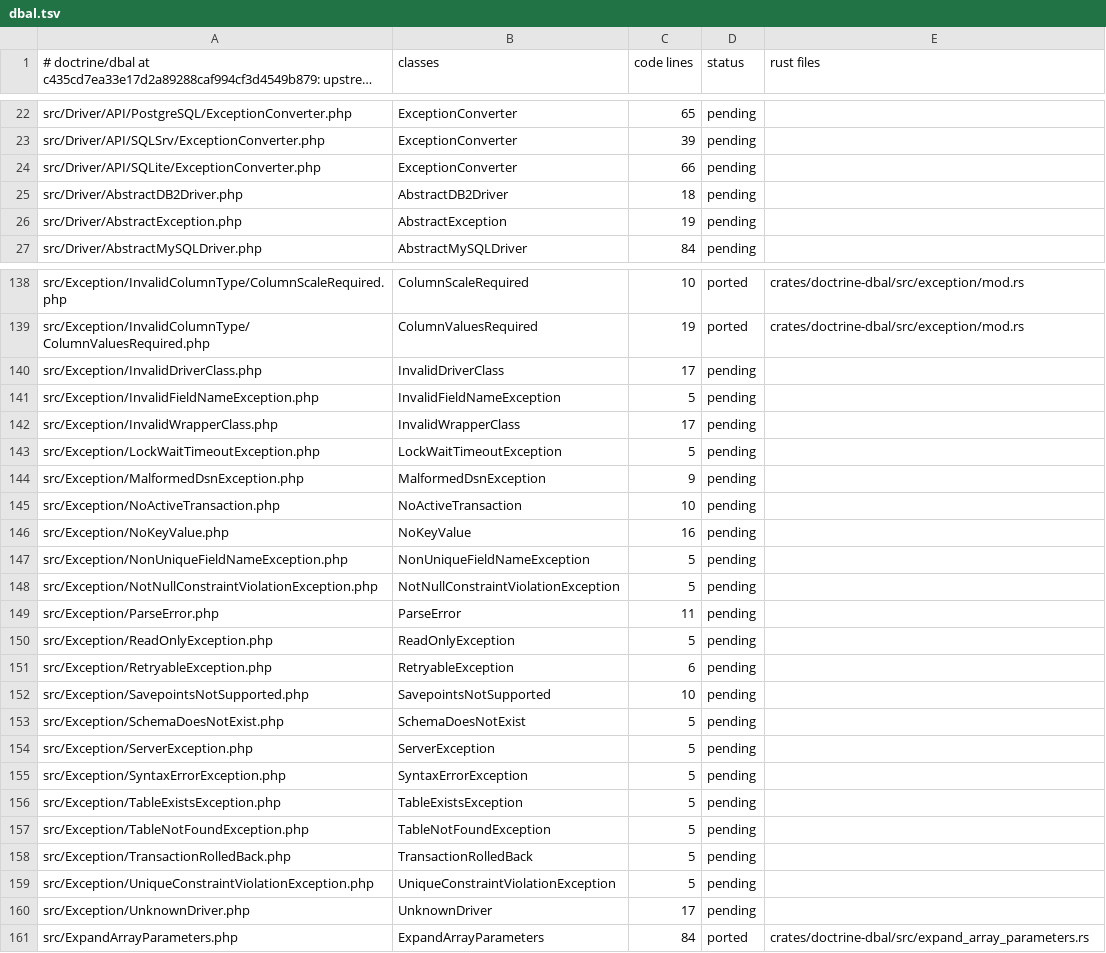
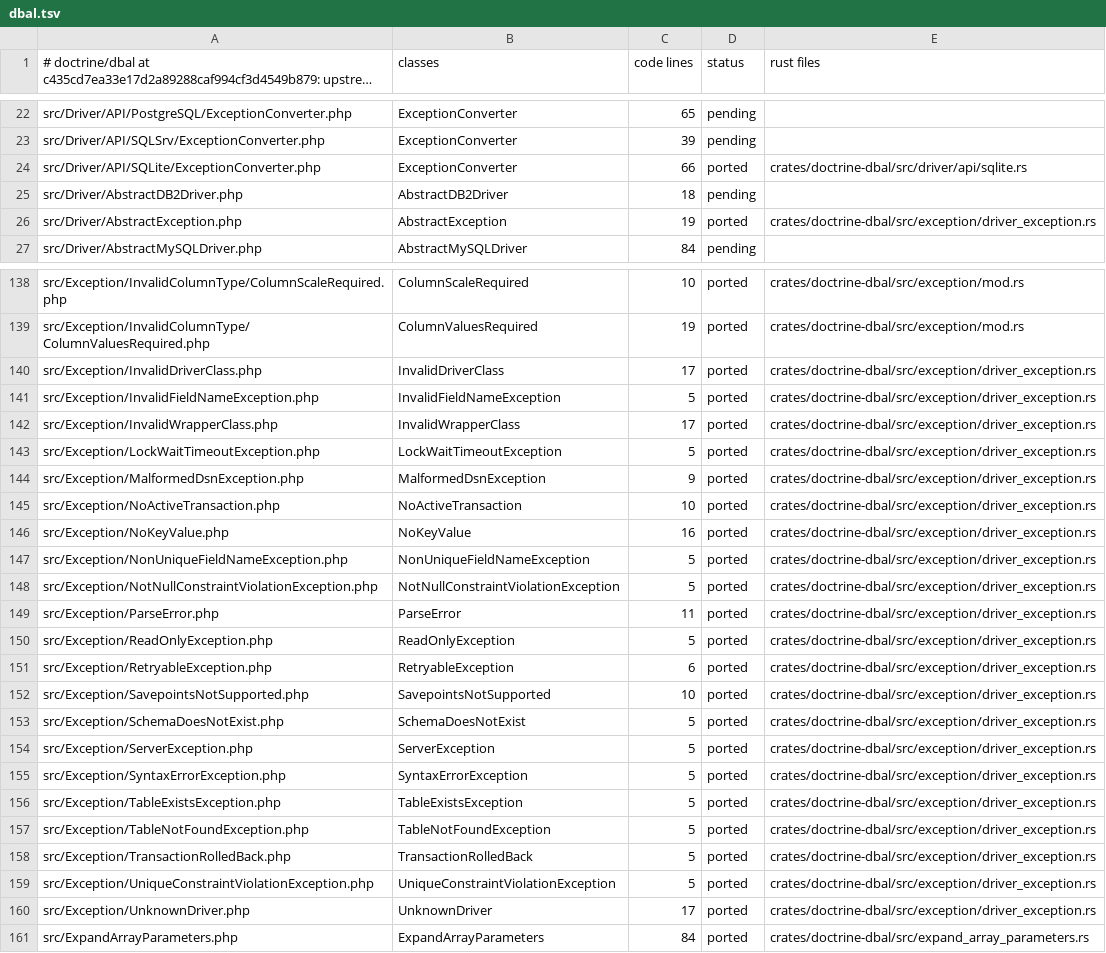
Before and after one commit to D-Nations/php2rust-doctrine-dbal, a TSV file: parity/classes/doctrine/dbal.tsv, drawn as a sheet; only a part is shown, gaps mark what is left out; long unchanged cells end in …; the diff covers the shown part only.

```diff
--- a/parity/classes/doctrine/dbal.tsv
+++ b/parity/classes/doctrine/dbal.tsv
@@ -23,5 +23,5 @@ src/Driver/API/PostgreSQL/ExceptionConverter.php	ExceptionConverter	65	pending
 src/Driver/API/SQLSrv/ExceptionConverter.php	ExceptionConverter	39	pending	
-src/Driver/API/SQLite/ExceptionConverter.php	ExceptionConverter	66	pending	
+src/Driver/API/SQLite/ExceptionConverter.php	ExceptionConverter	66	ported	crates/doctrine-dbal/src/driver/api/sqlite.rs
 src/Driver/AbstractDB2Driver.php	AbstractDB2Driver	18	pending	
-src/Driver/AbstractException.php	AbstractException	19	pending	
+src/Driver/AbstractException.php	AbstractException	19	ported	crates/doctrine-dbal/src/exception/driver_exception.rs
 src/Driver/AbstractMySQLDriver.php	AbstractMySQLDriver	84	pending	
@@ -139,23 +139,23 @@ src/Exception/InvalidColumnType/ColumnScaleRequired.php	ColumnScaleRequired	10	p
 src/Exception/InvalidColumnType/ColumnValuesRequired.php	ColumnValuesRequired	19	ported	crates/doctrine-dbal/src/exception/mod.rs
-src/Exception/InvalidDriverClass.php	InvalidDriverClass	17	pending	
-src/Exception/InvalidFieldNameException.php	InvalidFieldNameException	5	pending	
-src/Exception/InvalidWrapperClass.php	InvalidWrapperClass	17	pending	
-src/Exception/LockWaitTimeoutException.php	LockWaitTimeoutException	5	pending	
-src/Exception/MalformedDsnException.php	MalformedDsnException	9	pending	
-src/Exception/NoActiveTransaction.php	NoActiveTransaction	10	pending	
-src/Exception/NoKeyValue.php	NoKeyValue	16	pending	
-src/Exception/NonUniqueFieldNameException.php	NonUniqueFieldNameException	5	pending	
-src/Exception/NotNullConstraintViolationException.php	NotNullConstraintViolationException	5	pending	
-src/Exception/ParseError.php	ParseError	11	pending	
-src/Exception/ReadOnlyException.php	ReadOnlyException	5	pending	
-src/Exception/RetryableException.php	RetryableException	6	pending	
-src/Exception/SavepointsNotSupported.php	SavepointsNotSupported	10	pending	
-src/Exception/SchemaDoesNotExist.php	SchemaDoesNotExist	5	pending	
-src/Exception/ServerException.php	ServerException	5	pending	
-src/Exception/SyntaxErrorException.php	SyntaxErrorException	5	pending	
-src/Exception/TableExistsException.php	TableExistsException	5	pending	
-src/Exception/TableNotFoundException.php	TableNotFoundException	5	pending	
-src/Exception/TransactionRolledBack.php	TransactionRolledBack	5	pending	
-src/Exception/UniqueConstraintViolationException.php	UniqueConstraintViolationException	5	pending	
-src/Exception/UnknownDriver.php	UnknownDriver	17	pending	
+src/Exception/InvalidDriverClass.php	InvalidDriverClass	17	ported	crates/doctrine-dbal/src/exception/driver_exception.rs
+src/Exception/InvalidFieldNameException.php	InvalidFieldNameException	5	ported	crates/doctrine-dbal/src/exception/driver_exception.rs
+src/Exception/InvalidWrapperClass.php	InvalidWrapperClass	17	ported	crates/doctrine-dbal/src/exception/driver_exception.rs
+src/Exception/LockWaitTimeoutException.php	LockWaitTimeoutException	5	ported	crates/doctrine-dbal/src/exception/driver_exception.rs
+src/Exception/MalformedDsnException.php	MalformedDsnException	9	ported	crates/doctrine-dbal/src/exception/driver_exception.rs
+src/Exception/NoActiveTransaction.php	NoActiveTransaction	10	ported	crates/doctrine-dbal/src/exception/driver_exception.rs
+src/Exception/NoKeyValue.php	NoKeyValue	16	ported	crates/doctrine-dbal/src/exception/driver_exception.rs
+src/Exception/NonUniqueFieldNameException.php	NonUniqueFieldNameException	5	ported	crates/doctrine-dbal/src/exception/driver_exception.rs
+src/Exception/NotNullConstraintViolationException.php	NotNullConstraintViolationException	5	ported	crates/doctrine-dbal/src/exception/driver_exception.rs
+src/Exception/ParseError.php	ParseError	11	ported	crates/doctrine-dbal/src/exception/driver_exception.rs
+src/Exception/ReadOnlyException.php	ReadOnlyException	5	ported	crates/doctrine-dbal/src/exception/driver_exception.rs
+src/Exception/RetryableException.php	RetryableException	6	ported	crates/doctrine-dbal/src/exception/driver_exception.rs
+src/Exception/SavepointsNotSupported.php	SavepointsNotSupported	10	ported	crates/doctrine-dbal/src/exception/driver_exception.rs
+src/Exception/SchemaDoesNotExist.php	SchemaDoesNotExist	5	ported	crates/doctrine-dbal/src/exception/driver_exception.rs
+src/Exception/ServerException.php	ServerException	5	ported	crates/doctrine-dbal/src/exception/driver_exception.rs
+src/Exception/SyntaxErrorException.php	SyntaxErrorException	5	ported	crates/doctrine-dbal/src/exception/driver_exception.rs
+src/Exception/TableExistsException.php	TableExistsException	5	ported	crates/doctrine-dbal/src/exception/driver_exception.rs
+src/Exception/TableNotFoundException.php	TableNotFoundException	5	ported	crates/doctrine-dbal/src/exception/driver_exception.rs
+src/Exception/TransactionRolledBack.php	TransactionRolledBack	5	ported	crates/doctrine-dbal/src/exception/driver_exception.rs
+src/Exception/UniqueConstraintViolationException.php	UniqueConstraintViolationException	5	ported	crates/doctrine-dbal/src/exception/driver_exception.rs
+src/Exception/UnknownDriver.php	UnknownDriver	17	ported	crates/doctrine-dbal/src/exception/driver_exception.rs
 src/ExpandArrayParameters.php	ExpandArrayParameters	84	ported	crates/doctrine-dbal/src/expand_array_parameters.rs
```
Also changed, not shown: 80 edited cells elsewhere in this file, 4 other files.
